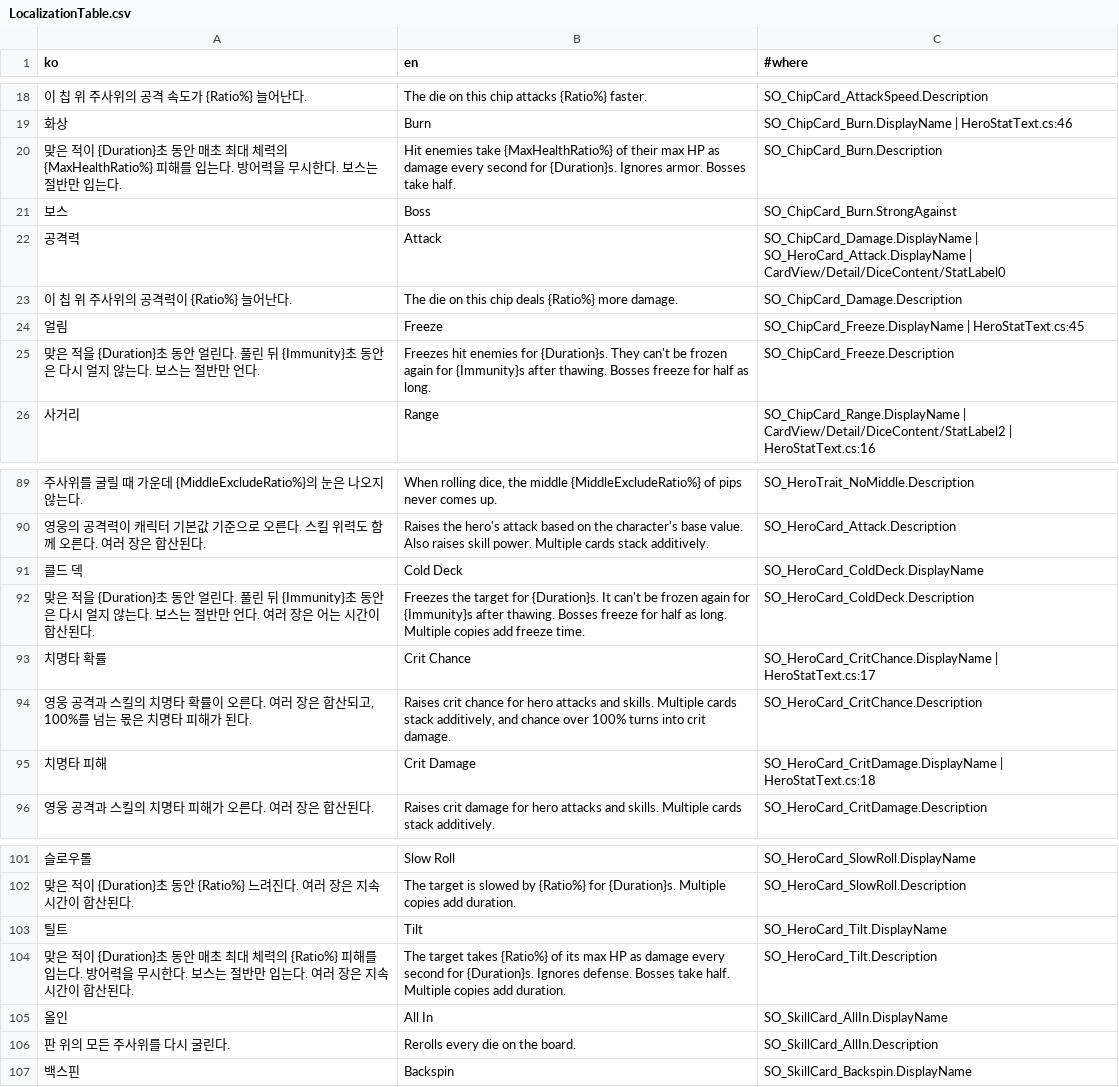
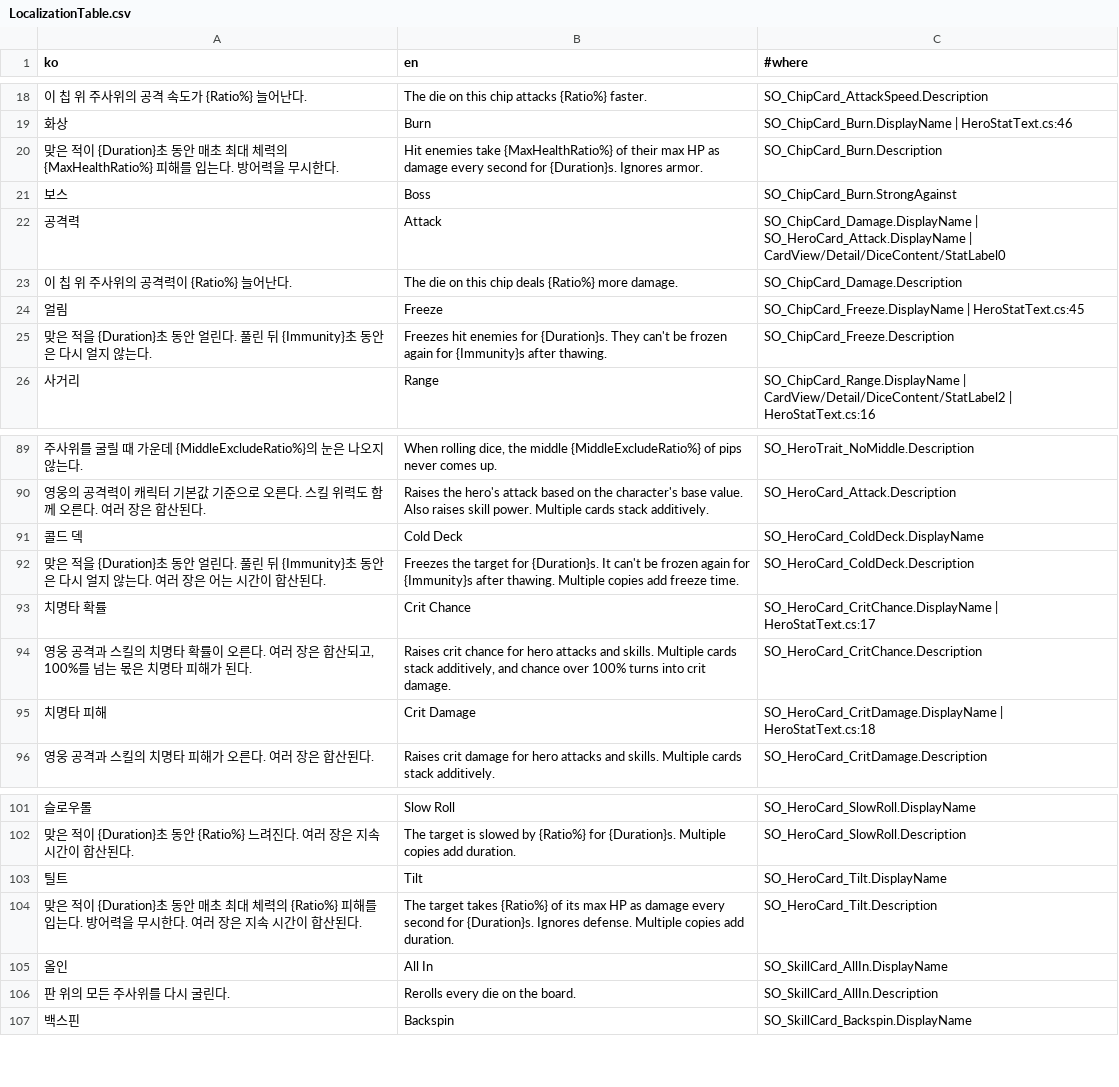
Before and after one commit to SimHyungjin/BunnyBunnyDice, a CSV file: Assets/_Project/_Shared/Localization/LocalizationTable.csv, drawn as a sheet; only a part is shown, gaps mark what is left out.

```diff
--- a/Assets/_Project/_Shared/Localization/LocalizationTable.csv
+++ b/Assets/_Project/_Shared/Localization/LocalizationTable.csv
@@ -19,3 +19,3 @@
 화상,Burn,SO_ChipCard_Burn.DisplayName | HeroStatText.cs:46
-맞은 적이 {Duration}초 동안 매초 최대 체력의 {MaxHealthRatio%} 피해를 입는다. 방어력을 무시한다. 보스는 절반만 입는다.,Hit enemies take {MaxHealthRatio%} of their max HP as damage every second for {Duration}s. Ignores armor. Bosses take half.,SO_ChipCard_Burn.Description
+맞은 적이 {Duration}초 동안 매초 최대 체력의 {MaxHealthRatio%} 피해를 입는다. 방어력을 무시한다.,Hit enemies take {MaxHealthRatio%} of their max HP as damage every second for {Duration}s. Ignores armor.,SO_ChipCard_Burn.Description
 보스,Boss,SO_ChipCard_Burn.StrongAgainst
@@ -24,3 +24,3 @@
 얼림,Freeze,SO_ChipCard_Freeze.DisplayName | HeroStatText.cs:45
-맞은 적을 {Duration}초 동안 얼린다. 풀린 뒤 {Immunity}초 동안은 다시 얼지 않는다. 보스는 절반만 언다.,Freezes hit enemies for {Duration}s. They can't be frozen again for {Immunity}s after thawing. Bosses freeze for half as long.,SO_ChipCard_Freeze.Description
+맞은 적을 {Duration}초 동안 얼린다. 풀린 뒤 {Immunity}초 동안은 다시 얼지 않는다.,Freezes hit enemies for {Duration}s. They can't be frozen again for {Immunity}s after thawing.,SO_ChipCard_Freeze.Description
 사거리,Range,SO_ChipCard_Range.DisplayName | CardView/Detail/DiceContent/StatLabel2 | HeroStatText.cs:16
@@ -91,3 +91,3 @@
 콜드 덱,Cold Deck,SO_HeroCard_ColdDeck.DisplayName
-맞은 적을 {Duration}초 동안 얼린다. 풀린 뒤 {Immunity}초 동안은 다시 얼지 않는다. 보스는 절반만 언다. 여러 장은 어는 시간이 합산된다.,Freezes the target for {Duration}s. It can't be frozen again for {Immunity}s after thawing. Bosses freeze for half as long. Multiple copies add freeze time.,SO_HeroCard_ColdDeck.Description
+맞은 적을 {Duration}초 동안 얼린다. 풀린 뒤 {Immunity}초 동안은 다시 얼지 않는다. 여러 장은 어는 시간이 합산된다.,Freezes the target for {Duration}s. It can't be frozen again for {Immunity}s after thawing. Multiple copies add freeze time.,SO_HeroCard_ColdDeck.Description
 치명타 확률,Crit Chance,SO_HeroCard_CritChance.DisplayName | HeroStatText.cs:17
@@ -103,3 +103,3 @@
 틸트,Tilt,SO_HeroCard_Tilt.DisplayName
-맞은 적이 {Duration}초 동안 매초 최대 체력의 {Ratio%} 피해를 입는다. 방어력을 무시한다. 보스는 절반만 입는다. 여러 장은 지속 시간이 합산된다.,The target takes {Ratio%} of its max HP as damage every second for {Duration}s. Ignores defense. Bosses take half. Multiple copies add duration.,SO_HeroCard_Tilt.Description
+맞은 적이 {Duration}초 동안 매초 최대 체력의 {Ratio%} 피해를 입는다. 방어력을 무시한다. 여러 장은 지속 시간이 합산된다.,The target takes {Ratio%} of its max HP as damage every second for {Duration}s. Ignores defense. Multiple copies add duration.,SO_HeroCard_Tilt.Description
 올인,All In,SO_SkillCard_AllIn.DisplayName
```
Also changed, not shown: 6 other files.
